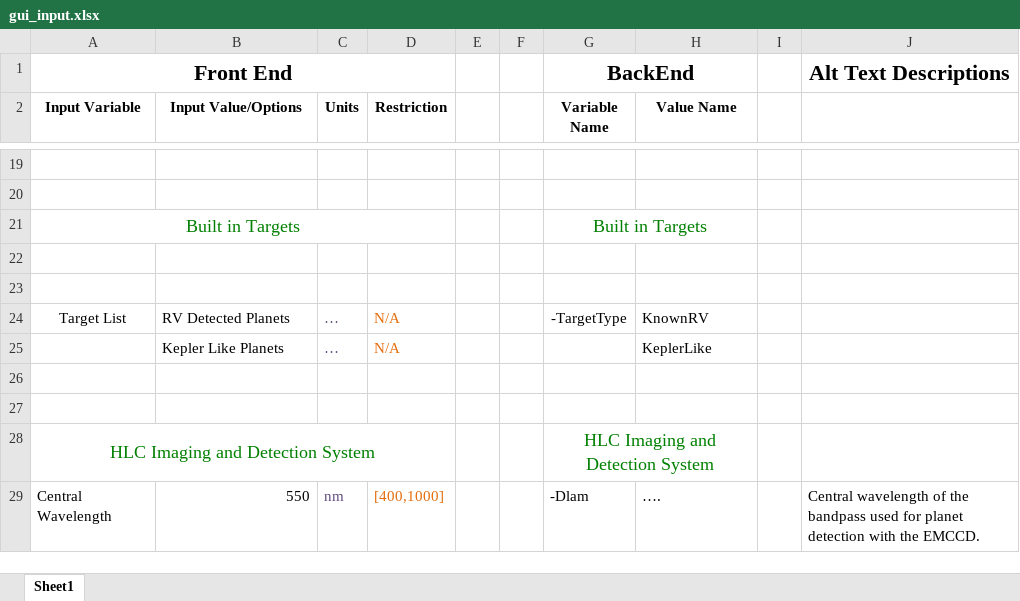
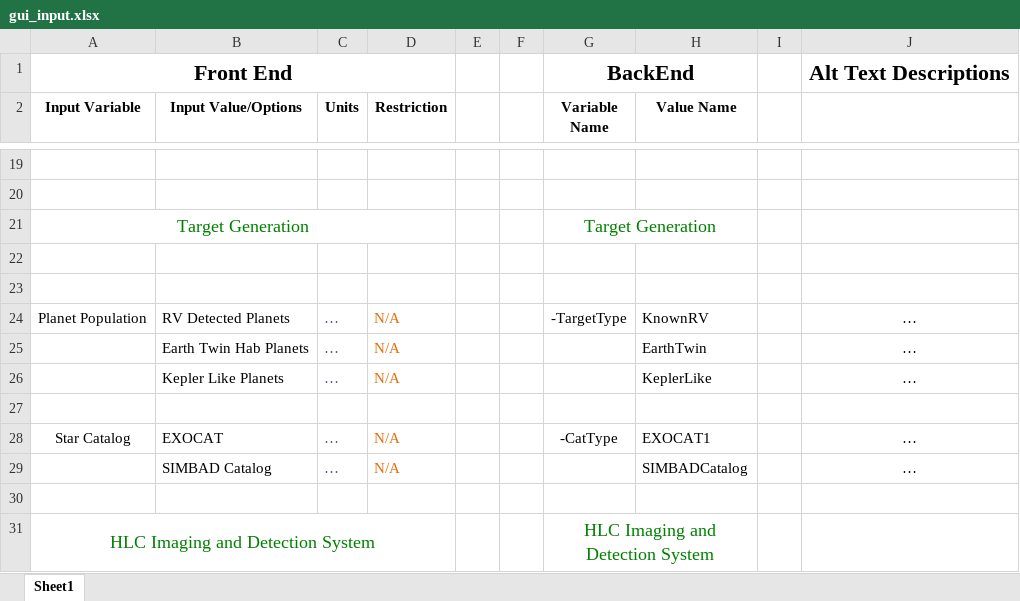
Before and after one commit to astropatel/EXOSIMS-Testing, an Excel workbook: GUI_Backend/gui_input.xlsx, sheet Sheet1, drawn as a sheet; only a part is shown, gaps mark what is left out; the shorter side is filled out with more unchanged rows; values as stored, in another font and other column widths than the file's, no borders; removed rows and columns are numbered as before the commit, all else as after; the diff names each change by its address in the sheet, - before the commit and + after, or states it on an @@ line.

Commit message:
Changed target generation to include p.populatin and star catalog separately

```diff
--- a/GUI_Backend/gui_input.xlsx (sheet Sheet1)
+++ b/GUI_Backend/gui_input.xlsx (sheet Sheet1)
-row 21: Built in Targets |  |  |  |  |  | Built in Targets
+row 21: Target Generation |  |  |  |  |  | Target Generation
-A24 (Input Variable): Target List
+A24 (Input Variable): Planet Population
-J24: (empty)
+J24: …
+row 25:  | Earth Twin Hab Planets | … | N/A |  |  |  | EarthTwin |  | …
-J26: (empty)
+J26: …
+row 28: Star Catalog | EXOCAT | … | N/A |  |  | -CatType | EXOCAT1 |  | …
+row 29:  | SIMBAD Catalog | … | N/A |  |  |  | SIMBADCatalog |  | …
```
Also changed, not shown: 1 other file.
